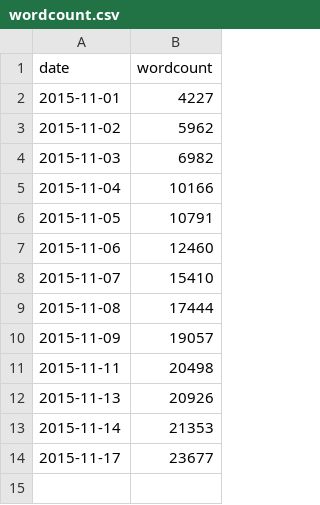
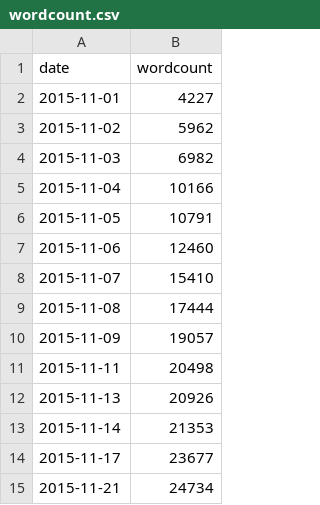
Before and after one commit to makyo/writing, a CSV file: work/getting-lost/wordcount.csv, drawn as a sheet.

```diff
--- a/work/getting-lost/wordcount.csv
+++ b/work/getting-lost/wordcount.csv
@@ -14 +14,2 @@ date,wordcount
 2015-11-17,23677
+2015-11-21,24734
```
Also changed, not shown: 7 other files.
